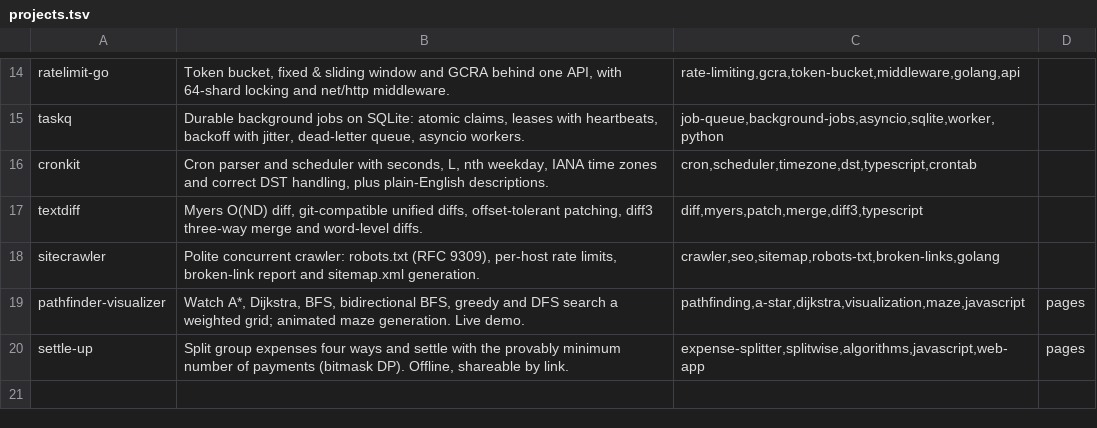
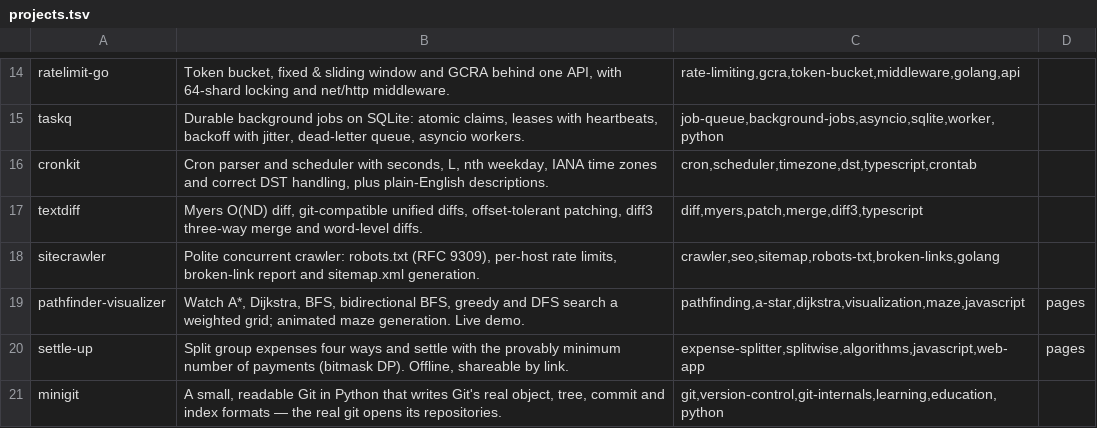
Before and after one commit to Sumitrcs/Sumitrcs, a TSV file: projects/projects.tsv, drawn as a sheet; only a part is shown, gaps mark what is left out.

Commit message:
Add minigit: a readable Git in Python using Git's real formats
* Add automatic publishing workflow; sync existing repos in publish script

* Add minigit: a readable Git in Python using Git's real formats

```diff
--- a/projects/projects.tsv
+++ b/projects/projects.tsv
@@ -20 +20,2 @@ pathfinder-visualizer	Watch A*, Dijkstra, BFS, bidirectional BFS, greedy and DFS
 settle-up	Split group expenses four ways and settle with the provably minimum number of payments (bitmask DP). Offline, shareable by link.	expense-splitter,splitwise,algorithms,javascript,web-app	pages
+minigit	A small, readable Git in Python that writes Git's real object, tree, commit and index formats — the real git opens its repositories.	git,version-control,git-internals,learning,education,python	
```
Also changed, not shown: 16 other files.
